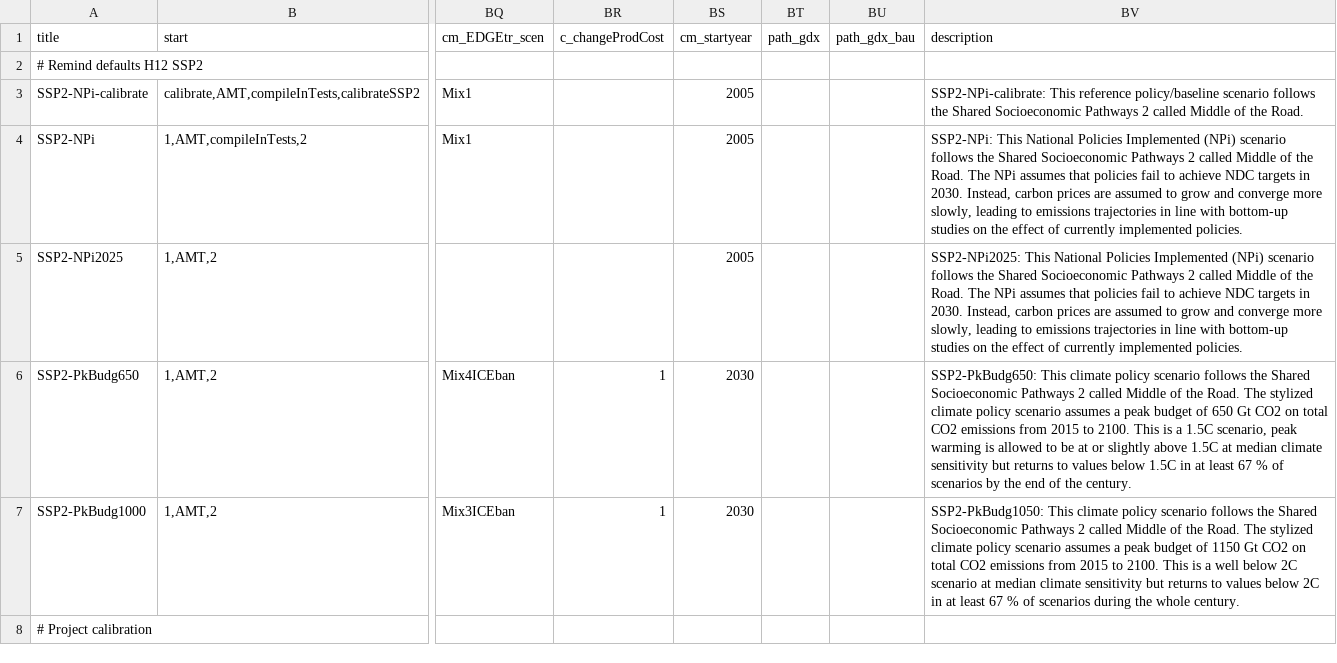
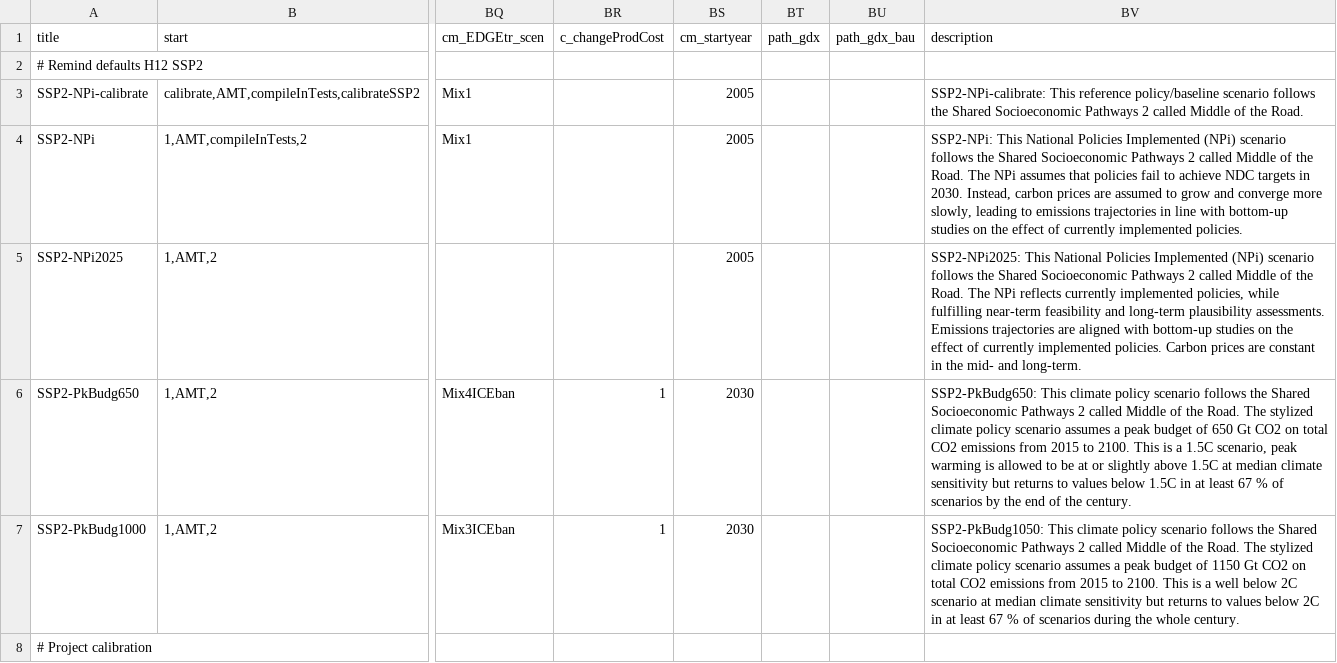
Before and after one commit to RahelMA/remind, a CSV file: config/scenario_config_IKEA.csv, drawn as a sheet; only a part is shown, gaps mark what is left out; the diff names each change by its address in the sheet, - before the commit and + after, or states it on an @@ line.

```diff
--- a/config/scenario_config_IKEA.csv
+++ b/config/scenario_config_IKEA.csv
-BV5 (description): …The NPi assumes that policies fail to achieve NDC targets in 2030. Instead, carbon prices are assumed to grow and converge more slowly, leading to emissions trajectories in line with bottom-up studies on the effect of currently implemented policies.
+BV5 (description): …The NPi reflects currently implemented policies, while fulfilling near-term feasibility and long-term plausibility assessments. Emissions trajectories are aligned with bottom-up studies on the effect of currently implemented policies. Carbon prices are constant in the mid- and long-term.
```
Also changed, not shown: config/scenario_config.csv, config/scenario_config_JustMIP.csv, 1 other file.
